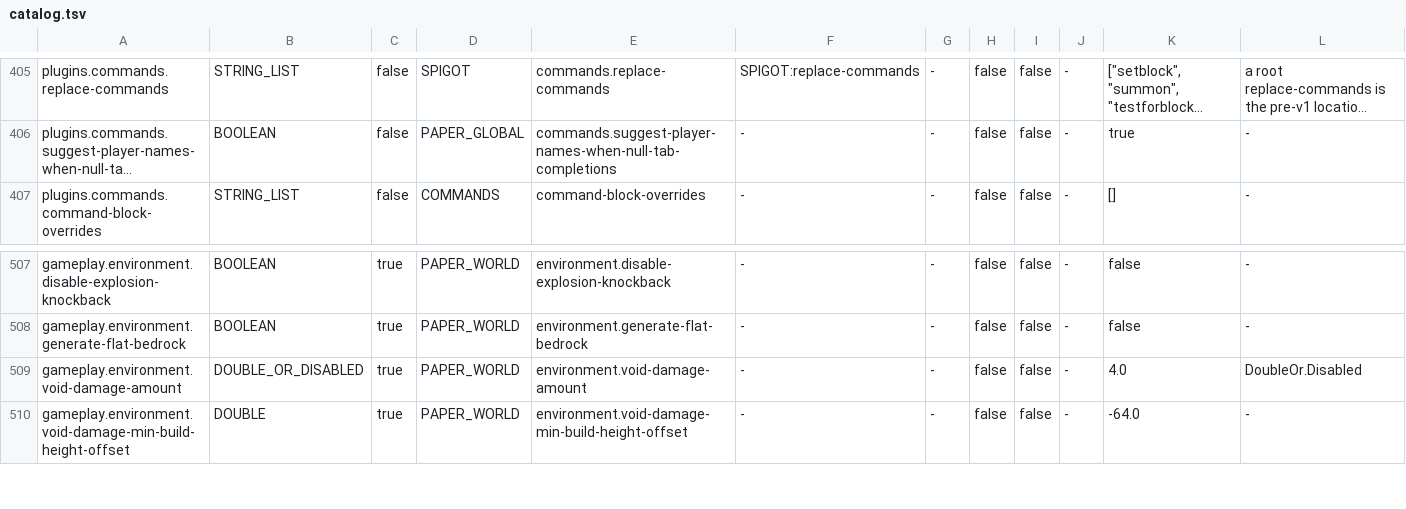
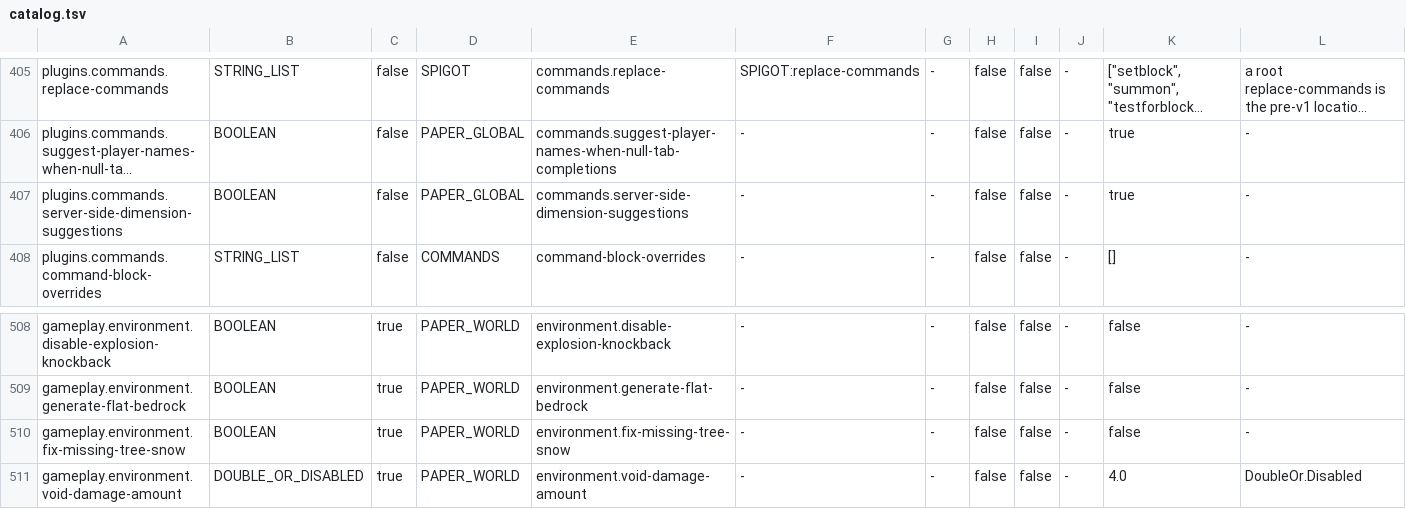
Before and after one commit to adrielorihuela/LegacyFolia, a TSV file: folia-server/src/main/resources/legacyfolia/catalog.tsv, drawn as a sheet; only a part is shown, gaps mark what is left out; the shorter side is filled out with more unchanged rows; long unchanged cells end in …; the diff names each change by its address in the sheet, - before the commit and + after, or states it on an @@ line.

```diff
--- a/folia-server/src/main/resources/legacyfolia/catalog.tsv
+++ b/folia-server/src/main/resources/legacyfolia/catalog.tsv
+row 407: plugins.commands.server-side-dimension-suggestions | BOOLEAN | false | PAPER_GLOBAL | commands.server-side-dimension-suggestions | - | - | false | false | - | true | -
+row 510: gameplay.environment.fix-missing-tree-snow | BOOLEAN | true | PAPER_WORLD | environment.fix-missing-tree-snow | - | - | false | false | - | false | -
```
Also changed, not shown: 4 other files.
